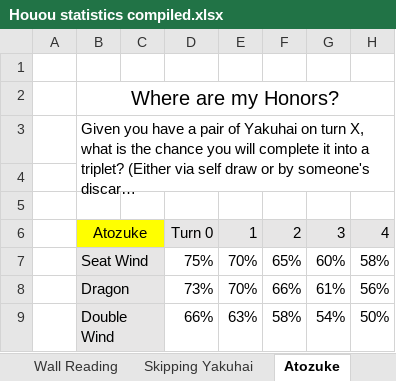
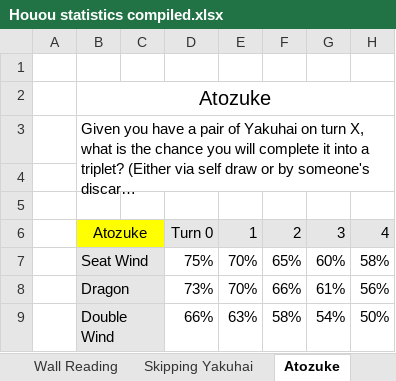
Before and after one commit to chienshyong/houou-statistics, an Excel workbook: Houou statistics compiled.xlsx, sheet Atozuke, drawn as a sheet; only a part is shown; long unchanged cells end in …; values as stored, in another font and other column widths than the file's, no borders; conditional formats not drawn; the diff names each change by its address in the sheet, - before the commit and + after, or states it on an @@ line.

```diff
--- a/Houou statistics compiled.xlsx (sheet Atozuke)
+++ b/Houou statistics compiled.xlsx (sheet Atozuke)
-B2: Where are my Honors?
+B2: Atozuke
```
Also changed, not shown: sheet Riichi Winrate, sheet Dama Winrate, sheet Riichi Hand, sheet Riichi Tile, sheet 1-shanten Calc, sheet Projected Winrate, 2 more sheets, other sheet tabs, formulas that keep their value, 10 other files.
